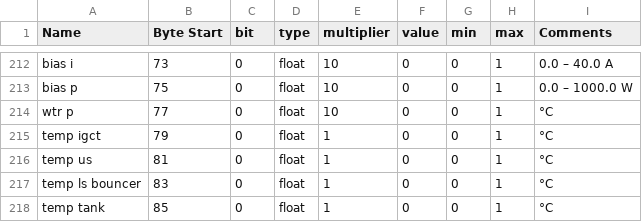
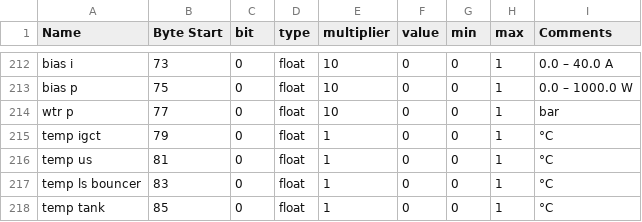
Before and after one commit to blinky-lite-archive/ess-its, a CSV file: IceCubeDeviceProtocols/WebContent/protocols/CernModulatorProtocolRead.csv, drawn as a sheet; only a part is shown, gaps mark what is left out.

Commit message:
Added Modulator Pressure to water system app. Also had to change Mod IOC

```diff
--- a/IceCubeDeviceProtocols/WebContent/protocols/CernModulatorProtocolRead.csv
+++ b/IceCubeDeviceProtocols/WebContent/protocols/CernModulatorProtocolRead.csv
@@ -213,3 +213,3 @@ bias i,73,0,float,10,0,0,1,0.0 – 40.0 A
 bias p,75,0,float,10,0,0,1,0.0 – 1000.0 W
-wtr p,77,0,float,10,0,0,1,°C
+wtr p,77,0,float,10,0,0,1,bar
 temp igct,79,0,float,1,0,0,1,°C
```
Also changed, not shown: 6 other files.
